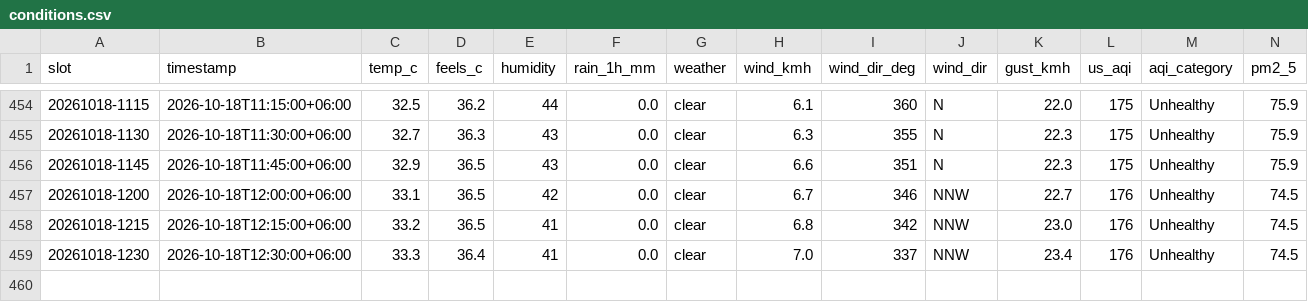
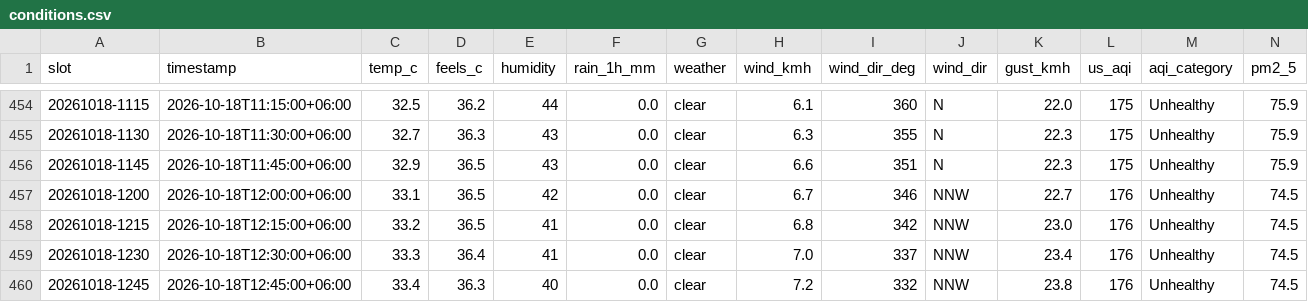
Before and after one commit to wiki-ruhan/Dhaka-Jam-70, a CSV file: data/conditions.csv, drawn as a sheet; only a part is shown, gaps mark what is left out; rows hold the shown columns only; the diff names each change by its address in the sheet, - before the commit and + after, or states it on an @@ line.

```diff
--- a/data/conditions.csv
+++ b/data/conditions.csv
+row 460: 20261018-1245 | 2026-10-18T12:45:00+06:00 | 33.4 | 36.3 | 40 | 0.0 | clear | 7.2 | 332 | NNW | 23.8 | 176 | Unhealthy | 74.5
```
Also changed, not shown: data/daily/ranking/2026-10-18_ranking.csv, data/daily_summary.csv, 14 other files.
